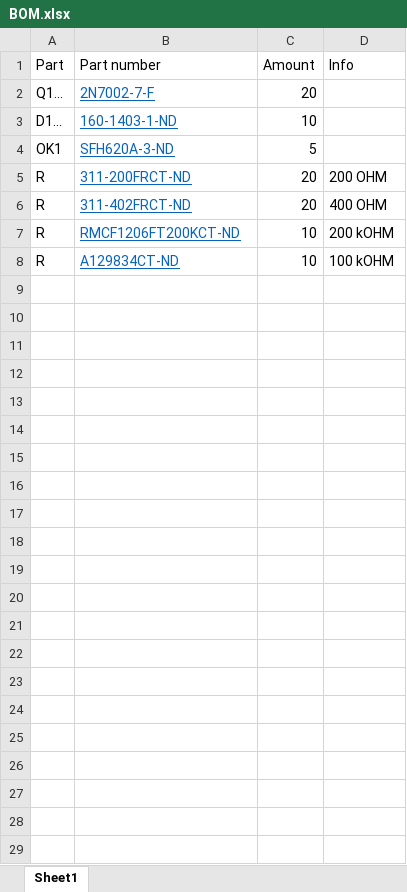
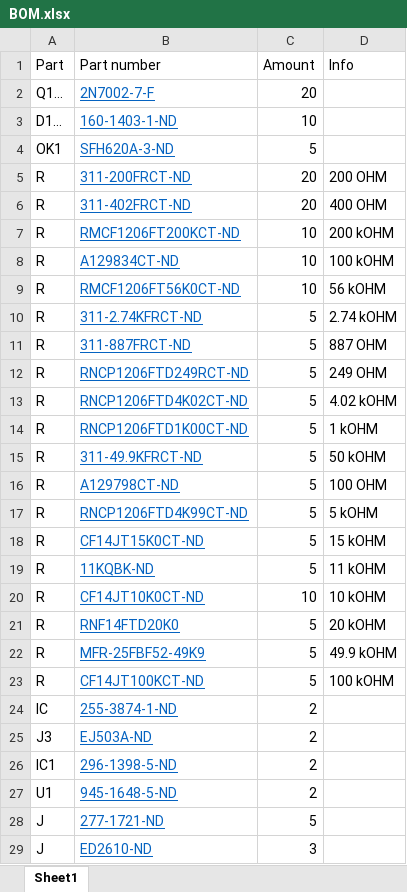
Before and after one commit to Parkkisahko/open_evse, an Excel workbook: tester/board/BOM.xlsx, sheet Sheet1, drawn as a sheet; values as stored, in another font and other column widths than the file's, no borders; the diff names each change by its address in the sheet, - before the commit and + after, or states it on an @@ line.

```diff
--- a/tester/board/BOM.xlsx (sheet Sheet1)
+++ b/tester/board/BOM.xlsx (sheet Sheet1)
+row 9: R | RMCF1206FT56K0CT-ND | 10 | 56 kOHM
+row 10: R | 311-2.74KFRCT-ND | 5 | 2.74 kOHM
+row 11: R | 311-887FRCT-ND | 5 | 887 OHM
+row 12: R | RNCP1206FTD249RCT-ND | 5 | 249 OHM
+row 13: R | RNCP1206FTD4K02CT-ND | 5 | 4.02 kOHM
+row 14: R | RNCP1206FTD1K00CT-ND | 5 | 1 kOHM
+row 15: R | 311-49.9KFRCT-ND | 5 | 50 kOHM
+row 16: R | A129798CT-ND | 5 | 100 OHM
+row 17: R | RNCP1206FTD4K99CT-ND | 5 | 5 kOHM
+row 18: R | CF14JT15K0CT-ND | 5 | 15 kOHM
+row 19: R | 11KQBK-ND | 5 | 11 kOHM
+row 20: R | CF14JT10K0CT-ND | 10 | 10 kOHM
+row 21: R | RNF14FTD20K0 | 5 | 20 kOHM
+row 22: R | MFR-25FBF52-49K9 | 5 | 49.9 kOHM
+row 23: R | CF14JT100KCT-ND | 5 | 100 kOHM
+row 24: IC | 255-3874-1-ND | 2
+row 25: J3 | EJ503A-ND | 2
+row 26: IC1 | 296-1398-5-ND | 2
+row 27: U1 | 945-1648-5-ND | 2
+row 28: J | 277-1721-ND | 5
+row 29: J | ED2610-ND | 3
```
Also changed, not shown: 2 other files.
